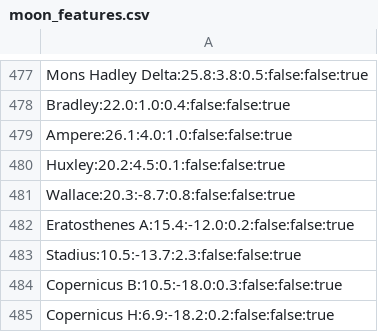
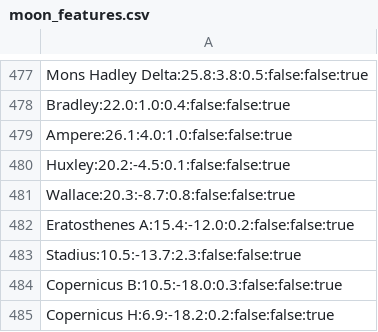
Before and after one commit to albireo77/moonrtx, a CSV file: moonrtx/data/moon_features.csv, drawn as a sheet; only a part is shown, gaps mark what is left out.

Commit message:
Fix Huxley coordinates

```diff
--- a/moonrtx/data/moon_features.csv
+++ b/moonrtx/data/moon_features.csv
@@ -479,3 +479,3 @@ Bradley:22.0:1.0:0.4:false:false:true
 Ampere:26.1:4.0:1.0:false:false:true
-Huxley:20.2:4.5:0.1:false:false:true
+Huxley:20.2:-4.5:0.1:false:false:true
 Wallace:20.3:-8.7:0.8:false:false:true
```
